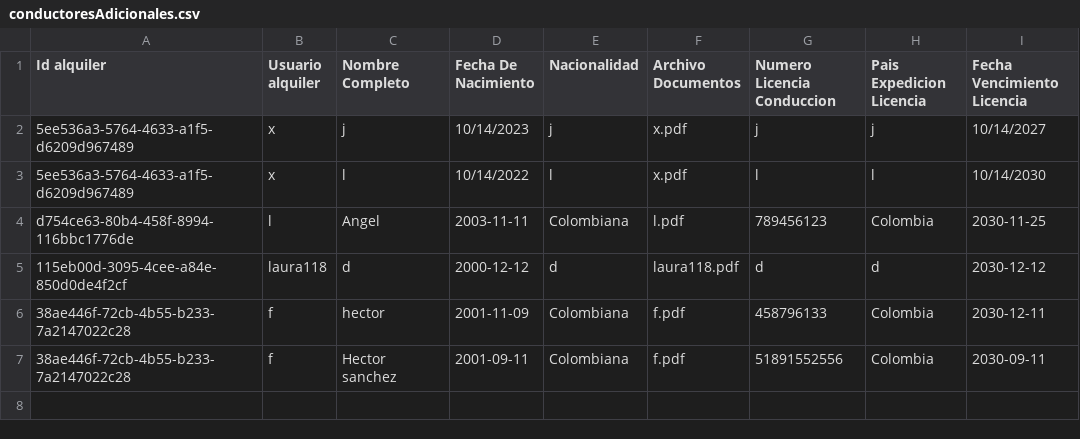
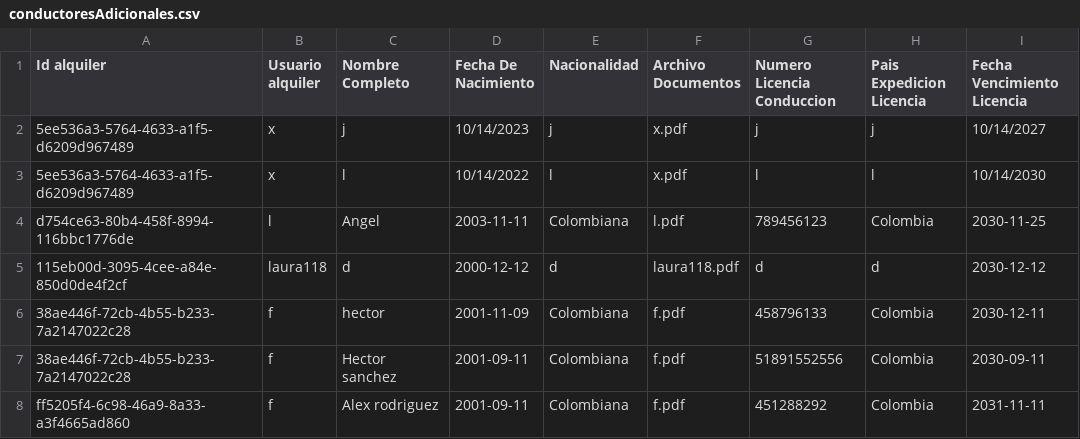
Before and after one commit to bryankamilx/proyecto1, a CSV file: datos/conductoresAdicionales.csv, drawn as a sheet; the diff names each change by its address in the sheet, - before the commit and + after, or states it on an @@ line.

```diff
--- a/datos/conductoresAdicionales.csv
+++ b/datos/conductoresAdicionales.csv
+row 8: ff5205f4-6c98-46a9-8a33-a3f4665ad860 | f | Alex rodriguez | 2001-09-11 | Colombiana | f.pdf | 451288292 | Colombia | 2031-11-11
```
Also changed, not shown: datos/alquileres.csv, datos/carros.csv, 11 other files.
